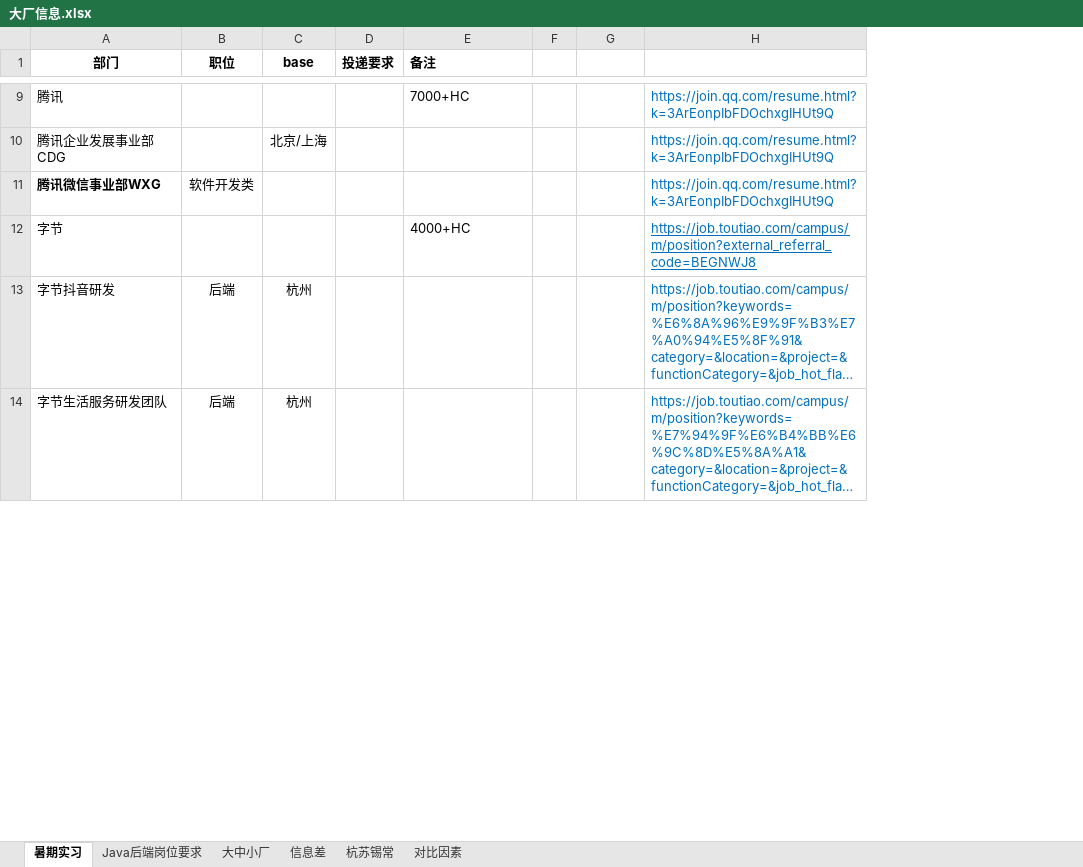
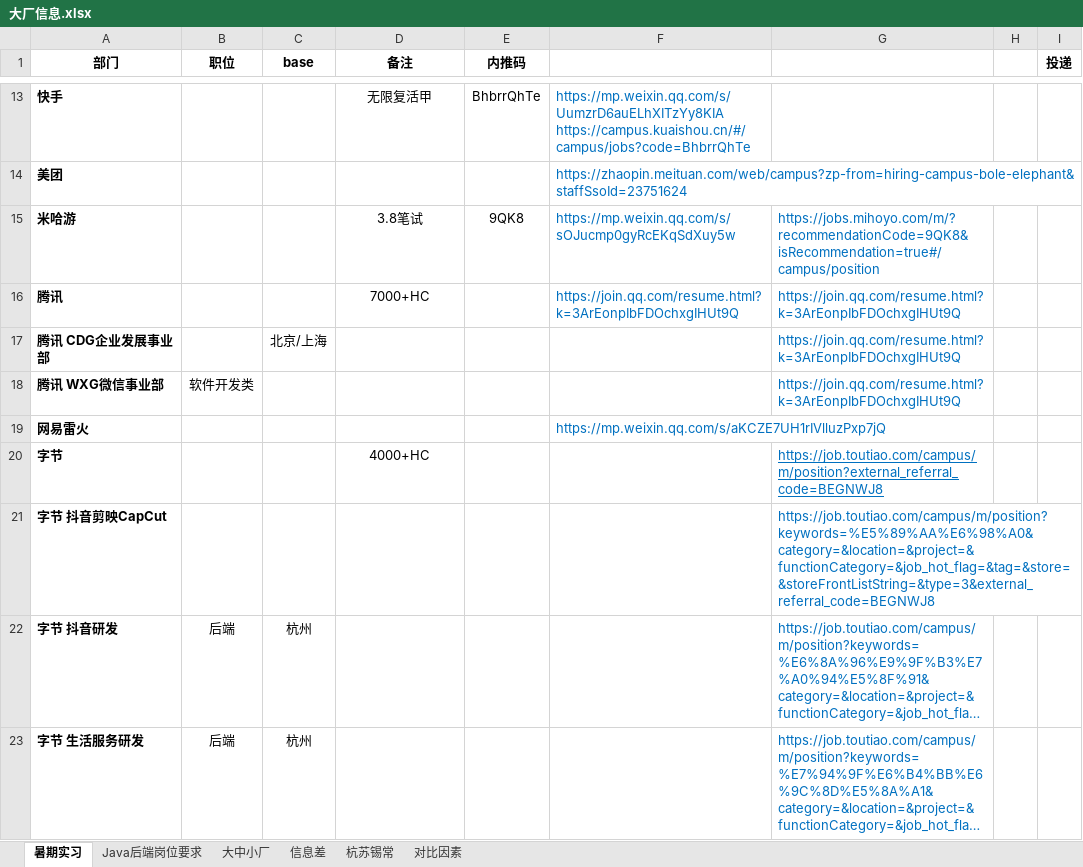
Before and after one commit to curforever/LeetCode, an Excel workbook: 大厂/大厂信息.xlsx, sheet 暑期实习, drawn as a sheet; only a part is shown, gaps mark what is left out; long unchanged cells end in …; values as stored, in another font and other column widths than the file's, no borders; table styles not drawn; removed rows and columns are numbered as before the commit, all else as after; ↵ is a line break in a cell; the diff covers the shown part only; the diff names each change by its address in the sheet, - before the commit and + after, or states it on an @@ line.

```diff
--- a/大厂/大厂信息.xlsx (sheet 暑期实习)
+++ b/大厂/大厂信息.xlsx (sheet 暑期实习)
-column D (投递要求), empty
-column F (JD), empty
-column G (通知链接), empty
+column E (内推码), empty
+column F (通知/内推链接), row 16: https://join.qq.com/resume.html?k=3ArEonpIbFDOchxgIHUt9Q
+column H, empty
+column I (投递), empty
-D1 alignment: left
+D1 alignment: center
+row 13: 快手 |  |  | 无限复活甲 | BhbrrQhTe | https://mp.weixin.qq.com/s/UumzrD6auELhXITzYy8KIA ↵ https://campus.kuaishou.cn/#/campus/jobs?code=BhbrrQhTe
+row 14: 美团 |  |  |  |  | https://zhaopin.meituan.com/web/campus?zp-from=hiring-campus-bole-elephant&staffSsoId=23751624
+row 15: 米哈游 |  |  | 3.8笔试 | 9QK8 | https://mp.weixin.qq.com/s/sOJucmp0gyRcEKqSdXuy5w | https://jobs.mihoyo.com/m/?recommendationCode=9QK8&isRecommendation=true#/campus/position
-A16:A17 bold: off
+A16:A17 bold: on
-D16 alignment: left
+D16 alignment: center
-A17 (部门): 腾讯企业发展事业部CDG
+A17 (部门): 腾讯 CDG企业发展事业部
-A18 (部门): 腾讯微信事业部WXG
+A18 (部门): 腾讯 WXG微信事业部
+row 19: 网易雷火 |  |  |  |  | https://mp.weixin.qq.com/s/aKCZE7UH1rIVlluzPxp7jQ
-A20 bold: off
+A20 bold: on
-D20 alignment: left
+D20 alignment: center
+row 21: 字节 抖音剪映CapCut |  |  |  |  |  | https://job.toutiao.com/campus/m/position?keywords=%E5%89%AA%E6%98%A0&category=&location=&project=&functionCategory=&job_hot_flag=&tag=&store=&storeFrontListString=&type=3&external_referral_code=BEGNWJ8
-A22 (部门): 字节抖音研发
+A22 (部门): 字节 抖音研发
-A22:A23 bold: off
+A22:A23 bold: on
-A23 (部门): 字节生活服务研发团队
+A23 (部门): 字节 生活服务研发
```
Also changed, not shown: 5 added rows, 1 removed row, 5 edited cells and cell formats elsewhere in this sheet, 刷题/LeetCode刷题记录.xlsx, 12 other files.
